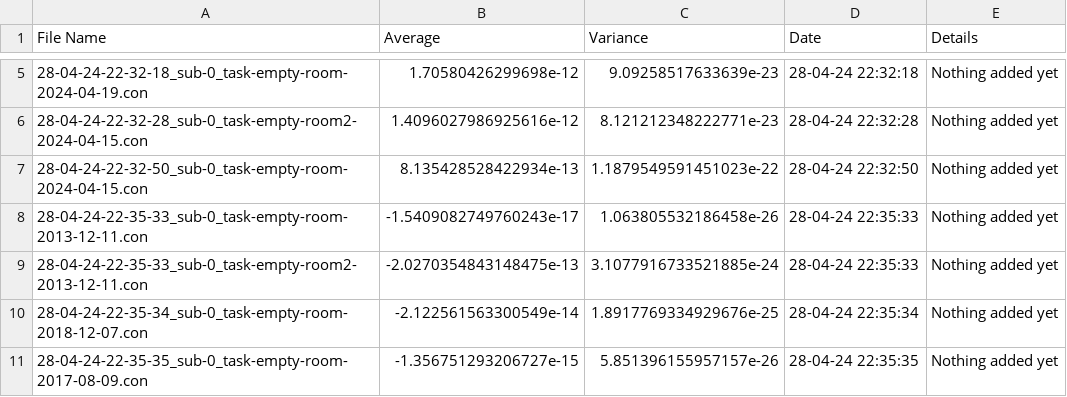
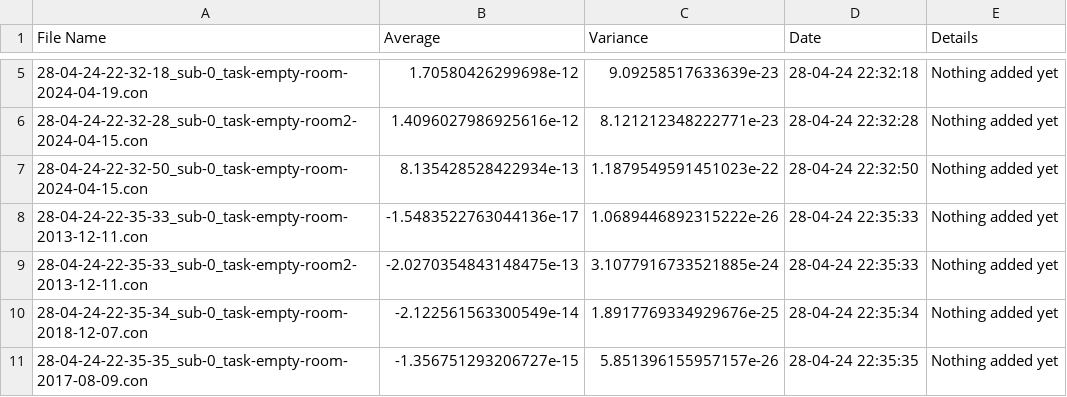
Before and after one commit to contsili/meg-pipeline, a CSV file: docs/source/9-dashboard/data/con_files_statistics.csv, drawn as a sheet; only a part is shown, gaps mark what is left out.

Commit message:
opm data dashboard

```diff
--- a/docs/source/9-dashboard/data/con_files_statistics.csv
+++ b/docs/source/9-dashboard/data/con_files_statistics.csv
@@ -7,3 +7,3 @@ File Name,Average,Variance,Date,Details
 28-04-24-22-32-50_sub-0_task-empty-room-2024-04-15.con,8.135428528422934e-13,1.1879549591451023e-22,28-04-24 22:32:50,Nothing added yet
-28-04-24-22-35-33_sub-0_task-empty-room-2013-12-11.con,-1.5409082749760243e-17,1.063805532186458e-26,28-04-24 22:35:33,Nothing added yet
+28-04-24-22-35-33_sub-0_task-empty-room-2013-12-11.con,-1.5483522763044136e-17,1.0689446892315222e-26,28-04-24 22:35:33,Nothing added yet
 28-04-24-22-35-33_sub-0_task-empty-room2-2013-12-11.con,-2.0270354843148475e-13,3.1077916733521885e-24,28-04-24 22:35:33,Nothing added yet
```
Also changed, not shown: 5 other files.
